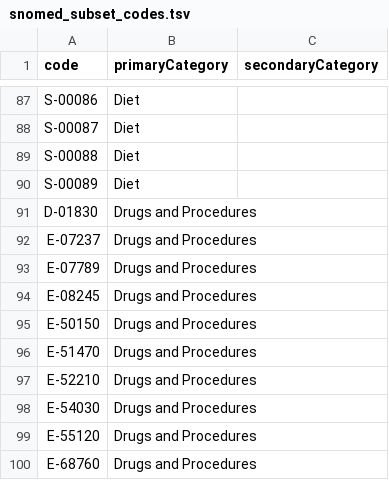
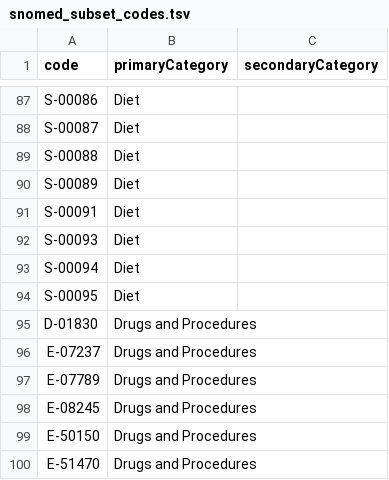
Before and after one commit to LabKey/snprcEHRModules, a TSV file: snprc_ehr/resources/data/snomed_subset_codes.tsv, drawn as a sheet; only a part is shown, gaps mark what is left out; the shorter side is filled out with more unchanged rows.

```diff
--- a/snprc_ehr/resources/data/snomed_subset_codes.tsv
+++ b/snprc_ehr/resources/data/snomed_subset_codes.tsv
@@ -90,2 +90,6 @@ S-00088	Diet
 S-00089	Diet
+S-00091	Diet
+S-00093	Diet
+S-00094	Diet
+S-00095	Diet
 D-01830	Drugs and Procedures	
```
Also changed, not shown: snprc_ehr/resources/data/snomed.tsv.
